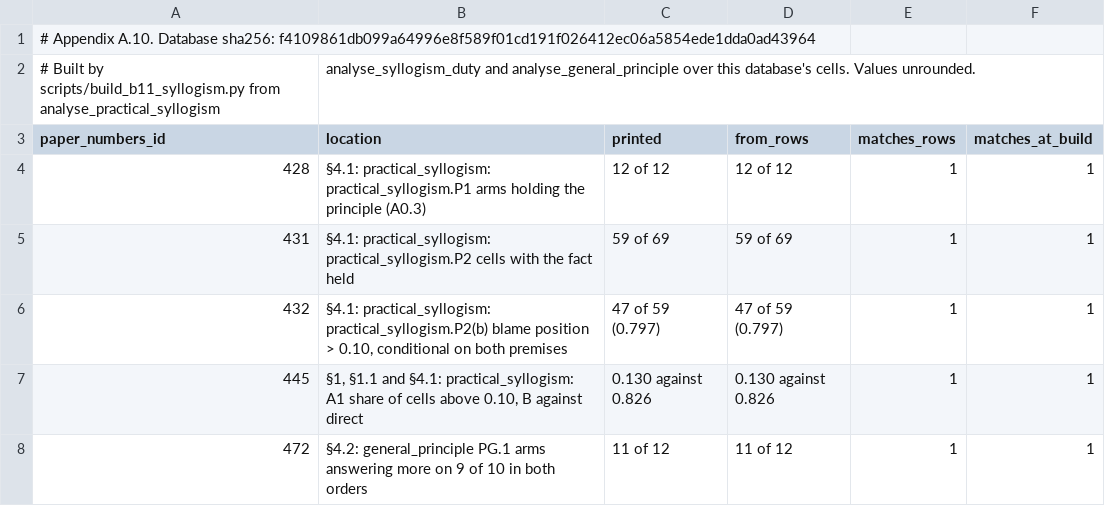
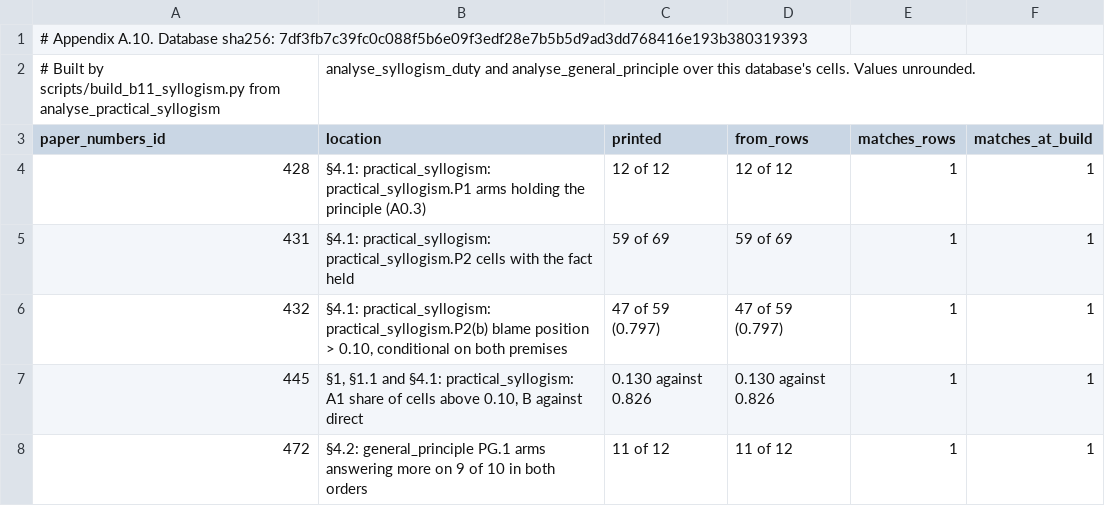
Before and after one commit to cassianyoung/blaming-the-blameless-paper, a CSV file: data/A10_pooled.csv, drawn as a sheet; only a part is shown.

Commit message:
Data and registry at database 7df3fb7c: v0.19 step 4 (ids 1070-1108 added since f4109861; ruling R11's ids 837, 839, 841, 842 relabelled to §4.4; run 239 and run 240 described as question_word and serial_pipeline)

```diff
--- a/data/A10_pooled.csv
+++ b/data/A10_pooled.csv
@@ -1,2 +1,2 @@
-# Appendix A.10. Database sha256: f4109861db099a64996e8f589f01cd191f026412ec06a5854ede1dda0ad43964
+# Appendix A.10. Database sha256: 7df3fb7c39fc0c088f5b6e09f3edf28e7b5b5d9ad3dd768416e193b380319393
 # Built by scripts/build_b11_syllogism.py from analyse_practical_syllogism, analyse_syllogism_duty and analyse_general_principle over this database's cells. Values unrounded.
```
Also changed, not shown: data/A10_syllogism.csv, data/A1_tuning_table.csv, 49 other files.
